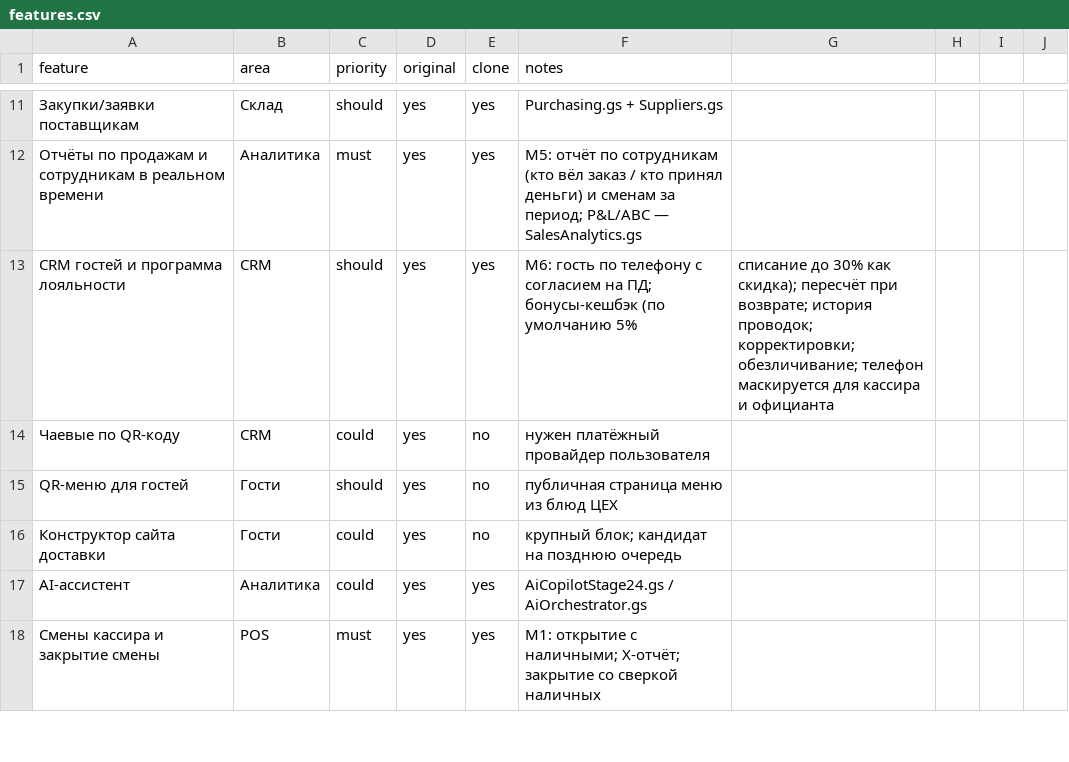
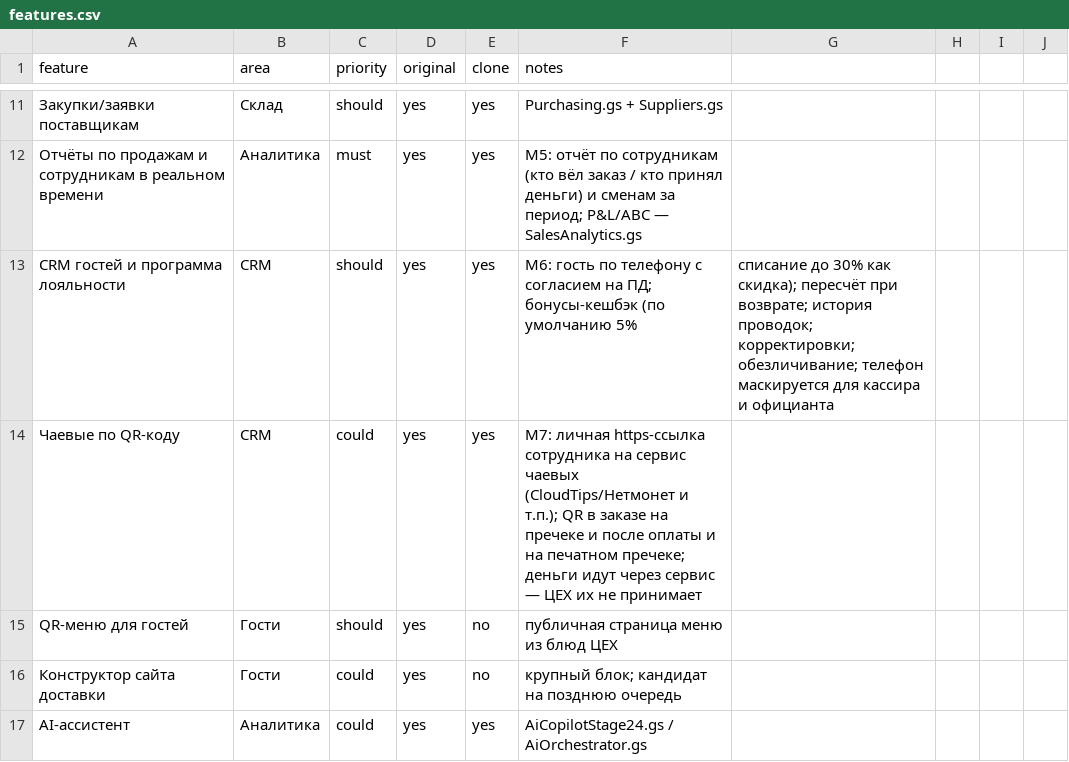
Before and after one commit to tceh56-boop/Brave-haccp, a CSV file: replica/features.csv, drawn as a sheet; only a part is shown, gaps mark what is left out; the shorter side is filled out with more unchanged rows.

```diff
--- a/replica/features.csv
+++ b/replica/features.csv
@@ -13,3 +13,3 @@ feature,area,priority,original,clone,notes
 CRM гостей и программа лояльности,CRM,should,yes,yes,M6: гость по телефону с согласием на ПД; бонусы-кешбэк (по умолчанию 5%, списание до 30% как скидка); пересчёт при возврате; история проводок; корректировки; обезличивание; телефон маскируется для кассира и официанта
-Чаевые по QR-коду,CRM,could,yes,no,нужен платёжный провайдер пользователя
+Чаевые по QR-коду,CRM,could,yes,yes,M7: личная https-ссылка сотрудника на сервис чаевых (CloudTips/Нетмонет и т.п.); QR в заказе на пречеке и после оплаты и на печатном пречеке; деньги идут через сервис — ЦЕХ их не принимает
 QR-меню для гостей,Гости,should,yes,no,публичная страница меню из блюд ЦЕХ
```
Also changed, not shown: 17 other files.
